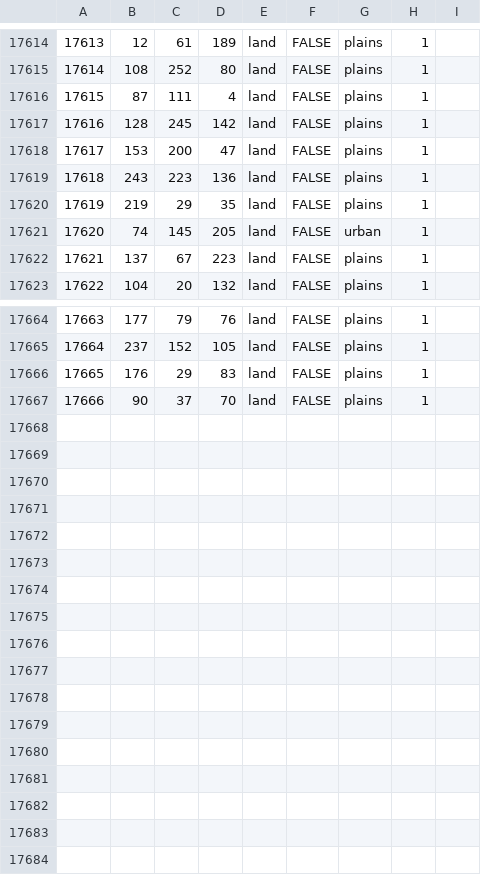
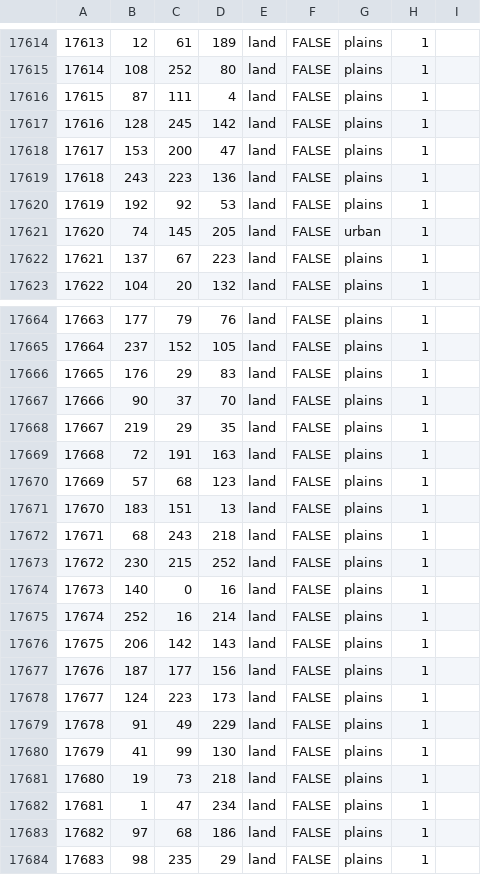
Before and after one commit to Yemven/thelastdaysofpoland, a CSV file: map/definition.csv, drawn as a sheet; only a part is shown, gaps mark what is left out.

```diff
--- a/map/definition.csv
+++ b/map/definition.csv
@@ -17619,3 +17619,3 @@
 17618;243;223;136;land;FALSE;plains;1;
-17619;219;29;35;land;FALSE;plains;1;
+17619;192;92;53;land;FALSE;plains;1;
 17620;74;145;205;land;FALSE;urban;1;
@@ -17667 +17667,18 @@
 17666;90;37;70;land;FALSE;plains;1;
+17667;219;29;35;land;FALSE;plains;1;
+17668;72;191;163;land;FALSE;plains;1;
+17669;57;68;123;land;FALSE;plains;1;
+17670;183;151;13;land;FALSE;plains;1;
+17671;68;243;218;land;FALSE;plains;1;
+17672;230;215;252;land;FALSE;plains;1;
+17673;140;0;16;land;FALSE;plains;1;
+17674;252;16;214;land;FALSE;plains;1;
+17675;206;142;143;land;FALSE;plains;1;
+17676;187;177;156;land;FALSE;plains;1;
+17677;124;223;173;land;FALSE;plains;1;
+17678;91;49;229;land;FALSE;plains;1;
+17679;41;99;130;land;FALSE;plains;1;
+17680;19;73;218;land;FALSE;plains;1;
+17681;1;47;234;land;FALSE;plains;1;
+17682;97;68;186;land;FALSE;plains;1;
+17683;98;235;29;land;FALSE;plains;1;
```
Also changed, not shown: 3 other files.
